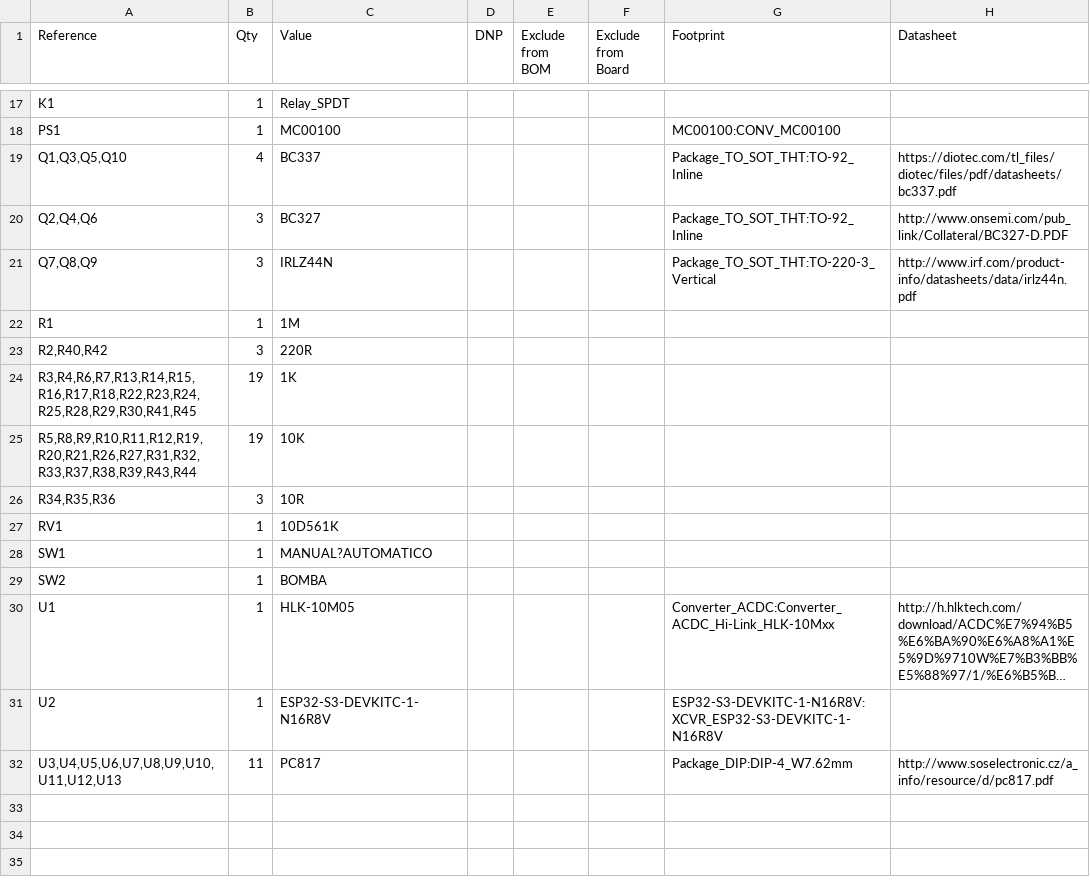
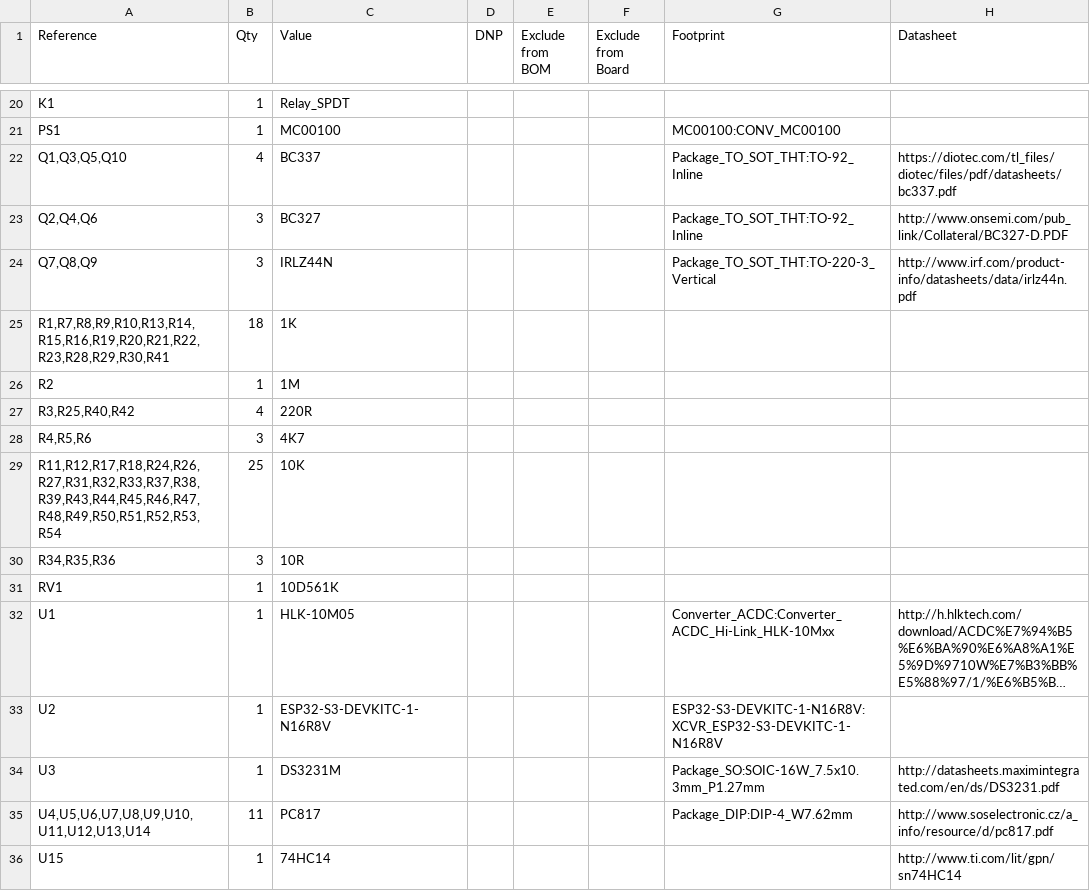
Before and after one commit to EngAdriano/Aquabox_Final, a CSV file: hardware/aquabox_final/aquabox_final.csv, drawn as a sheet; only a part is shown, gaps mark what is left out; long unchanged cells end in …; removed rows and columns are numbered as before the commit, all else as after; the diff covers the shown part only; the diff names each change by its address in the sheet, - before the commit and + after, or states it on an @@ line.

Commit message:
Esquemático Aquabox III

```diff
--- a/hardware/aquabox_final/aquabox_final.csv
+++ b/hardware/aquabox_final/aquabox_final.csv
+row 25: R1,R7,R8,R9,R10,R13,R14,R15,R16,R19,R20,R21,R22,R23,R28,R29,R30,R41 | 18 | 1K
-A26 (Reference): R1
+A26 (Reference): R2
-row 23: R2,R40,R42 | 3 | 220R
-row 24: R3,R4,R6,R7,R13,R14,R15,R16,R17,R18,R22,R23,R24,R25,R28,R29,R30,R41,R45 | 19 | 1K
+row 27: R3,R25,R40,R42 | 4 | 220R
+row 28: R4,R5,R6 | 3 | 4K7
-A29 (Reference): R5,R8,R9,R10,R11,R12,R19,R20,R21,R26,R27,R31,R32,R33,R37,R38,R39,R43,R44
+A29 (Reference): R11,R12,R17,R18,R24,R26,R27,R31,R32,R33,R37,R38,R39,R43,R44,R45,R46,R47,R48,R49,R50,R51,R52,R53,R54
-B29 (Qty): 19
+B29 (Qty): 25
-row 28: SW1 | 1 | MANUAL?AUTOMATICO
-row 29: SW2 | 1 | BOMBA
+row 34: U3 | 1 | DS3231M |  |  |  | Package_SO:SOIC-16W_7.5x10.3mm_P1.27mm | http://datasheets.maximintegrated.com/en/ds/DS3231.pdf
-A35 (Reference): U3,U4,U5,U6,U7,U8,U9,U10,U11,U12,U13
+A35 (Reference): U4,U5,U6,U7,U8,U9,U10,U11,U12,U13,U14
+row 36: U15 | 1 | 74HC14 |  |  |  |  | http://www.ti.com/lit/gpn/sn74HC14
```
Also changed, not shown: 4 added rows, 1 removed row and 10 edited cells elsewhere in this file, 8 other files.
